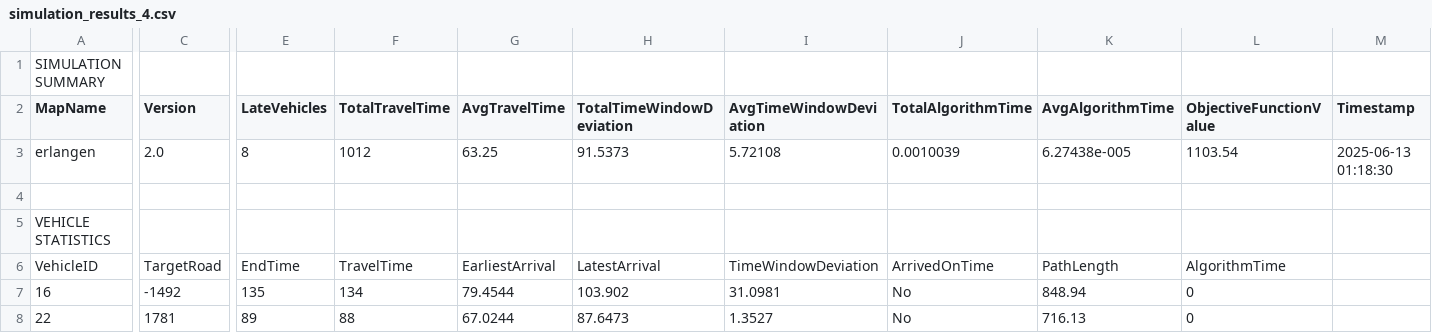
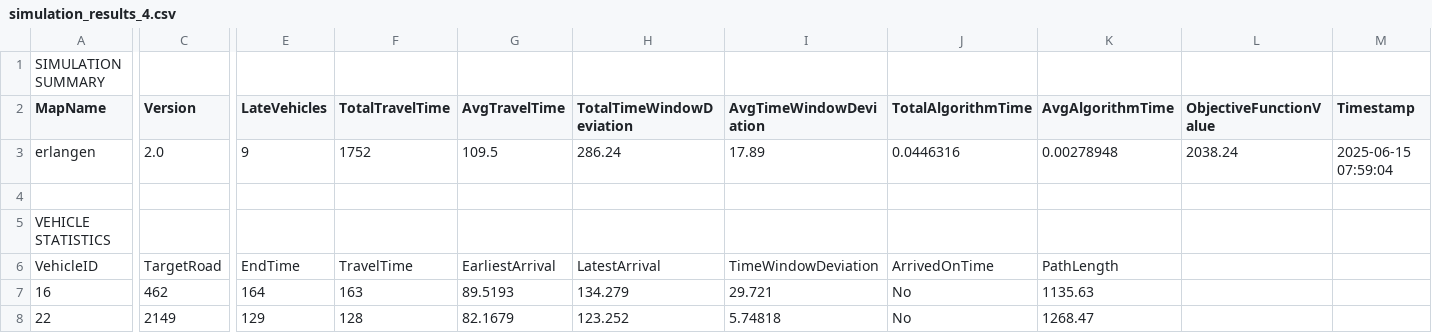
Before and after one commit to khnhk0ogei04/IT3930_20242, a CSV file: simulations/veins/simulation_results_4.csv, drawn as a sheet; only a part is shown, gaps mark what is left out; the diff covers the shown part only; the diff names each change by its address in the sheet, - before the commit and + after, or states it on an @@ line.

```diff
--- a/simulations/veins/simulation_results_4.csv
+++ b/simulations/veins/simulation_results_4.csv
-E3 (LateVehicles): 8
+E3 (LateVehicles): 9
-F3 (TotalTravelTime): 1012
+F3 (TotalTravelTime): 1752
-G3 (AvgTravelTime): 63.25
+G3 (AvgTravelTime): 109.5
-H3 (TotalTimeWindowDeviation): 91.5373
+H3 (TotalTimeWindowDeviation): 286.24
-I3 (AvgTimeWindowDeviation): 5.72108
+I3 (AvgTimeWindowDeviation): 17.89
-J3 (TotalAlgorithmTime): 0.0010039
+J3 (TotalAlgorithmTime): 0.0446316
-K3 (AvgAlgorithmTime): 6.27438e-005
+K3 (AvgAlgorithmTime): 0.00278948
-L3 (ObjectiveFunctionValue): 1103.54
+L3 (ObjectiveFunctionValue): 2038.24
-M3 (Timestamp): 2025-06-13 01:18:30
+M3 (Timestamp): 2025-06-15 07:59:04
-L6 (ObjectiveFunctionValue): AlgorithmTime
+L6 (ObjectiveFunctionValue): (empty)
-C7 (Version): -1492
+C7 (Version): 462
-E7 (LateVehicles): 135
+E7 (LateVehicles): 164
-F7 (TotalTravelTime): 134
+F7 (TotalTravelTime): 163
-G7 (AvgTravelTime): 79.4544
+G7 (AvgTravelTime): 89.5193
-H7 (TotalTimeWindowDeviation): 103.902
+H7 (TotalTimeWindowDeviation): 134.279
-I7 (AvgTimeWindowDeviation): 31.0981
+I7 (AvgTimeWindowDeviation): 29.721
-K7 (AvgAlgorithmTime): 848.94
+K7 (AvgAlgorithmTime): 1135.63
-L7:L8 (ObjectiveFunctionValue): 0
+L7:L8 (ObjectiveFunctionValue): (empty)
-C8 (Version): 1781
+C8 (Version): 2149
-E8 (LateVehicles): 89
+E8 (LateVehicles): 129
-F8 (TotalTravelTime): 88
+F8 (TotalTravelTime): 128
-G8 (AvgTravelTime): 67.0244
+G8 (AvgTravelTime): 82.1679
-H8 (TotalTimeWindowDeviation): 87.6473
+H8 (TotalTimeWindowDeviation): 123.252
-I8 (AvgTimeWindowDeviation): 1.3527
+I8 (AvgTimeWindowDeviation): 5.74818
-K8 (AvgAlgorithmTime): 716.13
+K8 (AvgAlgorithmTime): 1268.47
```
Also changed, not shown: 113 edited cells elsewhere in this file, simulations/veins/simulation_results_1.csv, simulations/veins/simulation_results_2.csv, 25 other files.
